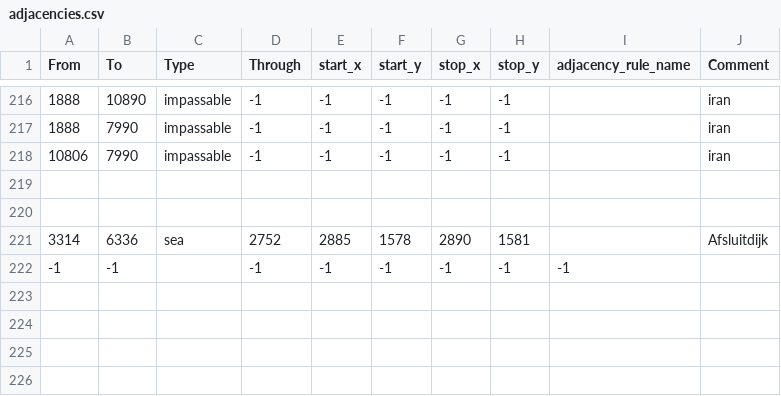
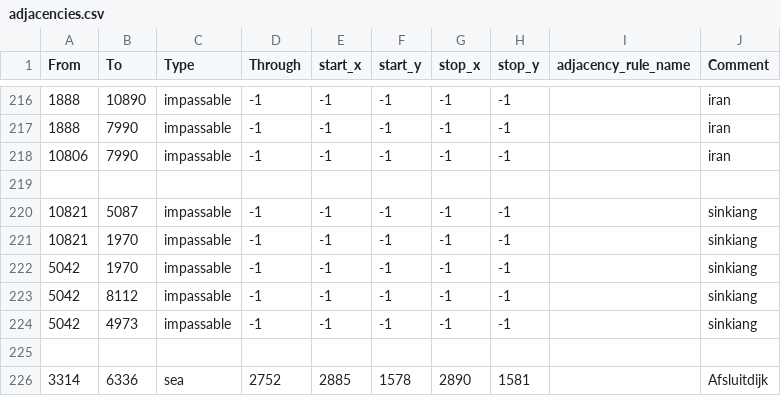
Before and after one commit to vincent-wagner/HFU, a CSV file: map/adjacencies.csv, drawn as a sheet; only a part is shown, gaps mark what is left out; the shorter side is filled out with more unchanged rows; the diff names each change by its address in the sheet, - before the commit and + after, or states it on an @@ line.

```diff
--- a/map/adjacencies.csv
+++ b/map/adjacencies.csv
+row 220: 10821 | 5087 | impassable | -1 | -1 | -1 | -1 | -1 |  | sinkiang
+row 221: 10821 | 1970 | impassable | -1 | -1 | -1 | -1 | -1 |  | sinkiang
+row 222: 5042 | 1970 | impassable | -1 | -1 | -1 | -1 | -1 |  | sinkiang
+row 223: 5042 | 8112 | impassable | -1 | -1 | -1 | -1 | -1 |  | sinkiang
+row 224: 5042 | 4973 | impassable | -1 | -1 | -1 | -1 | -1 |  | sinkiang
```
Also changed, not shown: 11 other files.
